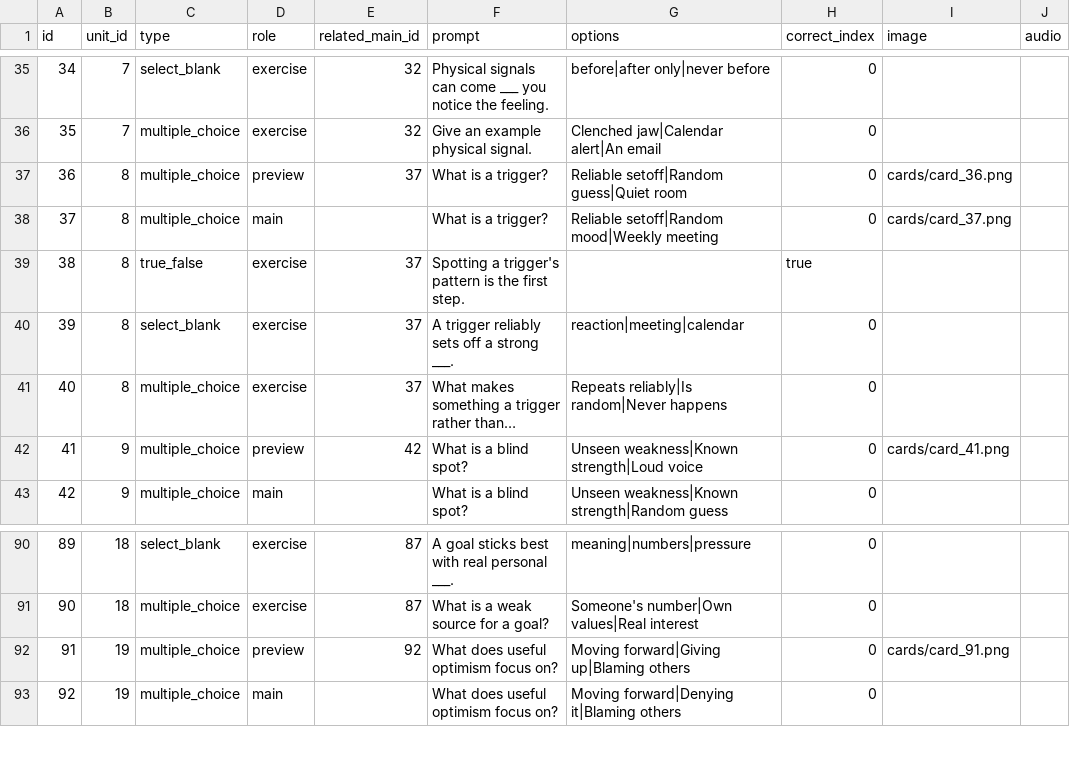
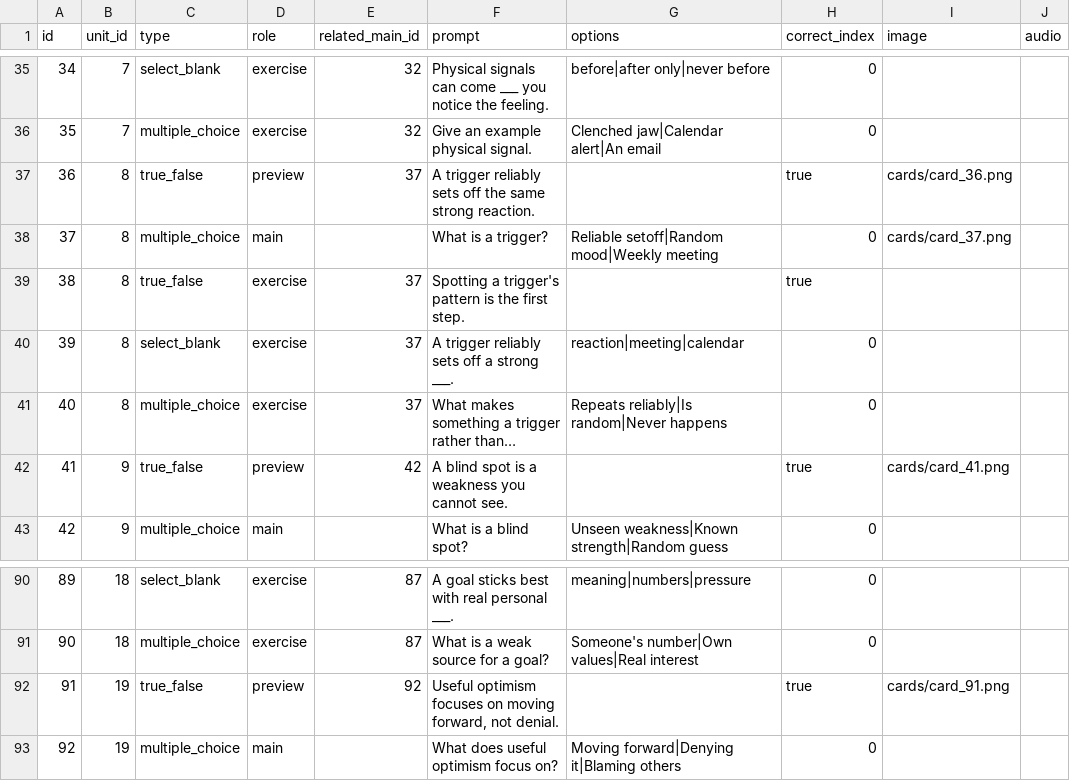
Before and after one commit to yaaddi-courses/emotional-intelligence, a CSV file: source/cards.csv, drawn as a sheet; only a part is shown, gaps mark what is left out; long unchanged cells end in …; the diff names each change by its address in the sheet, - before the commit and + after, or states it on an @@ line.

```diff
--- a/source/cards.csv
+++ b/source/cards.csv
-C37 (type): multiple_choice
+C37 (type): true_false
-F37 (prompt): What is a trigger?
+F37 (prompt): A trigger reliably sets off the same strong reaction.
-G37 (options): Reliable setoff|Random guess|Quiet room
+G37 (options): (empty)
-H37 (correct_index): 0
+H37 (correct_index): true
-C42 (type): multiple_choice
+C42 (type): true_false
-F42 (prompt): What is a blind spot?
+F42 (prompt): A blind spot is a weakness you cannot see.
-G42 (options): Unseen weakness|Known strength|Loud voice
+G42 (options): (empty)
-H42 (correct_index): 0
+H42 (correct_index): true
-C92 (type): multiple_choice
+C92 (type): true_false
-F92 (prompt): What does useful optimism focus on?
+F92 (prompt): Useful optimism focuses on moving forward, not denial.
-G92 (options): Moving forward|Giving up|Blaming others
+G92 (options): (empty)
-H92 (correct_index): 0
+H92 (correct_index): true
```
Also changed, not shown: 1 other file.
